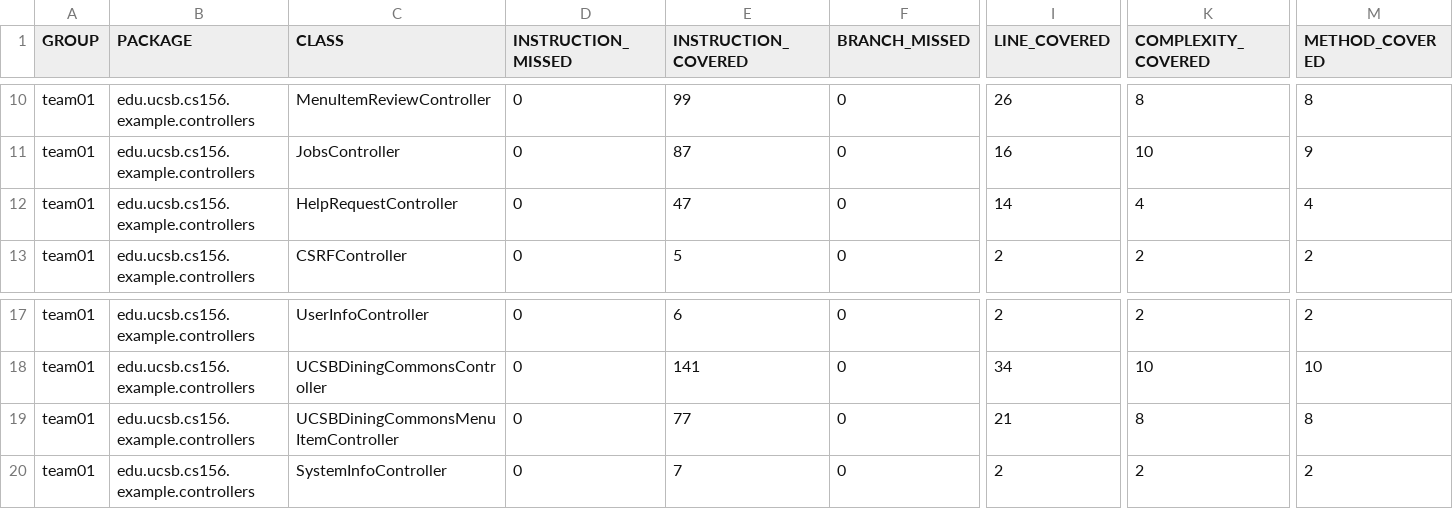
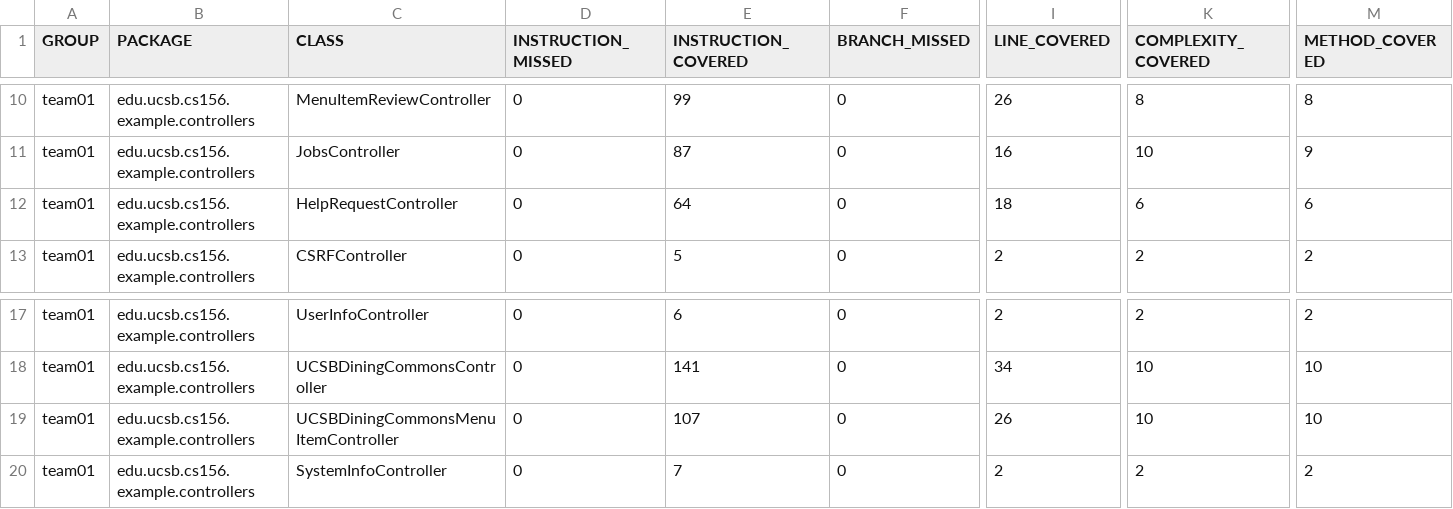
Before and after one commit to ucsb-cs156-f25/team01-f25-16, a CSV file: jacoco/jacoco.csv, drawn as a sheet; only a part is shown, gaps mark what is left out; the diff names each change by its address in the sheet, - before the commit and + after, or states it on an @@ line.

```diff
--- a/jacoco/jacoco.csv
+++ b/jacoco/jacoco.csv
-E12 (INSTRUCTION_COVERED): 47
+E12 (INSTRUCTION_COVERED): 64
-I12 (LINE_COVERED): 14
+I12 (LINE_COVERED): 18
-K12 (COMPLEXITY_COVERED): 4
+K12 (COMPLEXITY_COVERED): 6
-M12 (METHOD_COVERED): 4
+M12 (METHOD_COVERED): 6
-E19 (INSTRUCTION_COVERED): 77
+E19 (INSTRUCTION_COVERED): 107
-I19 (LINE_COVERED): 21
+I19 (LINE_COVERED): 26
-K19 (COMPLEXITY_COVERED): 8
+K19 (COMPLEXITY_COVERED): 10
-M19 (METHOD_COVERED): 8
+M19 (METHOD_COVERED): 10
```
Also changed, not shown: 9 other files.
